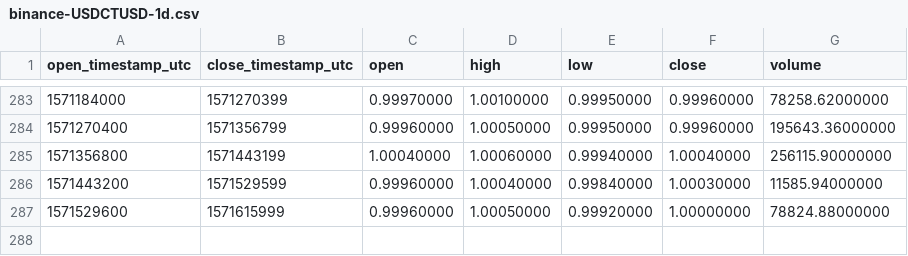
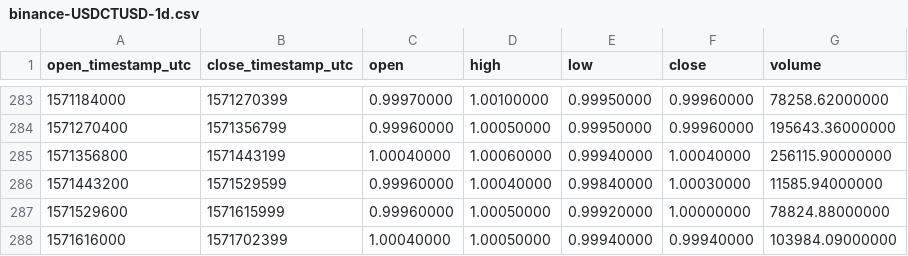
Before and after one commit to cryptobigbro/binance-USDCTUSD, a CSV file: binance-USDCTUSD-1d.csv, drawn as a sheet; only a part is shown, gaps mark what is left out.

```diff
--- a/binance-USDCTUSD-1d.csv
+++ b/binance-USDCTUSD-1d.csv
@@ -287 +287,2 @@ open_timestamp_utc,close_timestamp_utc,open,high,low,close,volume
 1571529600,1571615999,0.99960000,1.00050000,0.99920000,1.00000000,78824.88000000
+1571616000,1571702399,1.00040000,1.00050000,0.99940000,0.99940000,103984.09000000
```
Also changed, not shown: binance-USDCTUSD-1h.csv.
